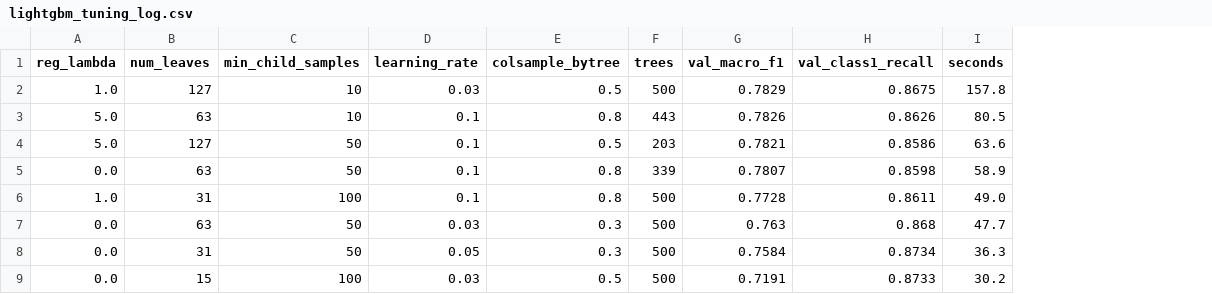
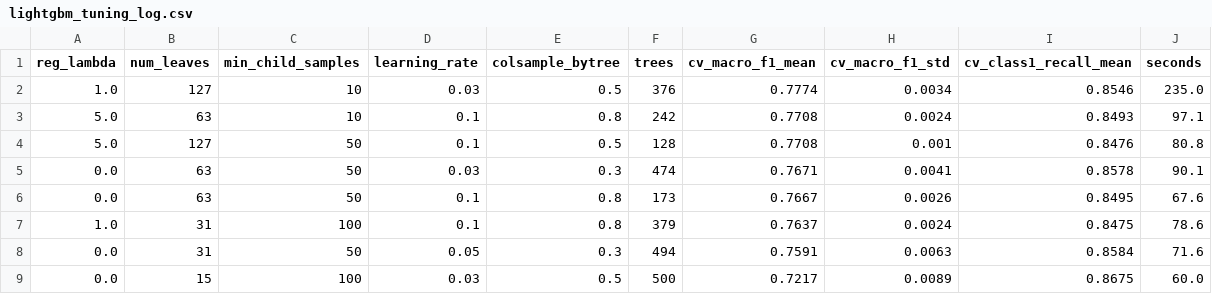
Before and after one commit to gima2003/BuildSafe-AI, a CSV file: results/lightgbm_tuning_log.csv, drawn as a sheet; removed rows and columns are numbered as before the commit, all else as after; the diff names each change by its address in the sheet, - before the commit and + after, or states it on an @@ line.

```diff
--- a/results/lightgbm_tuning_log.csv
+++ b/results/lightgbm_tuning_log.csv
-column G (val_macro_f1), rows 2-6: 0.7829 | 0.7826 | 0.7821 | 0.7807 | 0.7728; rows 8-9: 0.7584 | 0.7191
-column H (val_class1_recall), rows 2-6: 0.8675 | 0.8626 | 0.8586 | 0.8598 | 0.8611; rows 8-9: 0.8734 | 0.8733
+column G (cv_macro_f1_mean), rows 2-4: 0.7774 | 0.7708 | 0.7708; rows 6-9: 0.7667 | 0.7637 | 0.7591 | 0.7217
+column H (cv_macro_f1_std), rows 2-4: 0.0034 | 0.0024 | 0.001; rows 6-9: 0.0026 | 0.0024 | 0.0063 | 0.0089
+column I (cv_class1_recall_mean), rows 2-4: 0.8546 | 0.8493 | 0.8476; rows 6-9: 0.8495 | 0.8475 | 0.8584 | 0.8675
-F2 (trees): 500
+F2 (trees): 376
-J2 (seconds): 157.8
+J2 (seconds): 235.0
-F3 (trees): 443
+F3 (trees): 242
-J3 (seconds): 80.5
+J3 (seconds): 97.1
-F4 (trees): 203
+F4 (trees): 128
-J4 (seconds): 63.6
+J4 (seconds): 80.8
+row 5: 0.0 | 63 | 50 | 0.03 | 0.3 | 474 | 0.7671 | 0.0041 | 0.8578 | 90.1
-F6 (trees): 339
+F6 (trees): 173
-J6 (seconds): 58.9
+J6 (seconds): 67.6
-F7 (trees): 500
+F7 (trees): 379
-J7 (seconds): 49.0
+J7 (seconds): 78.6
-row 7: 0.0 | 63 | 50 | 0.03 | 0.3 | 500 | 0.763 | 0.868 | 47.7
-F8 (trees): 500
+F8 (trees): 494
-J8 (seconds): 36.3
+J8 (seconds): 71.6
-J9 (seconds): 30.2
+J9 (seconds): 60.0
```
Also changed, not shown: results/model_comparison.csv, results/model_scorecard.csv, 8 other files.
